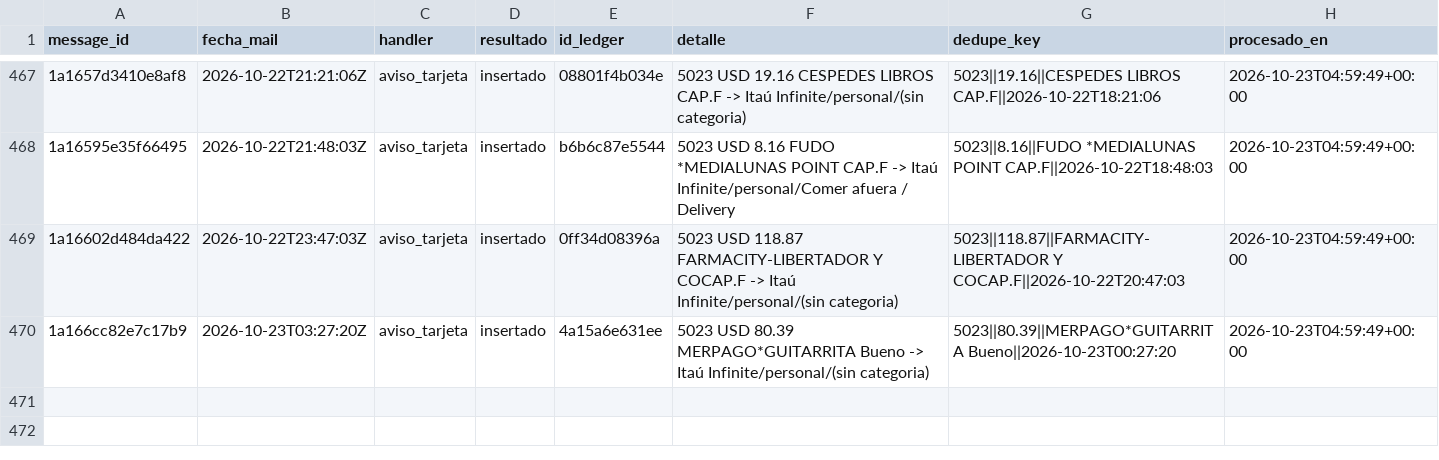
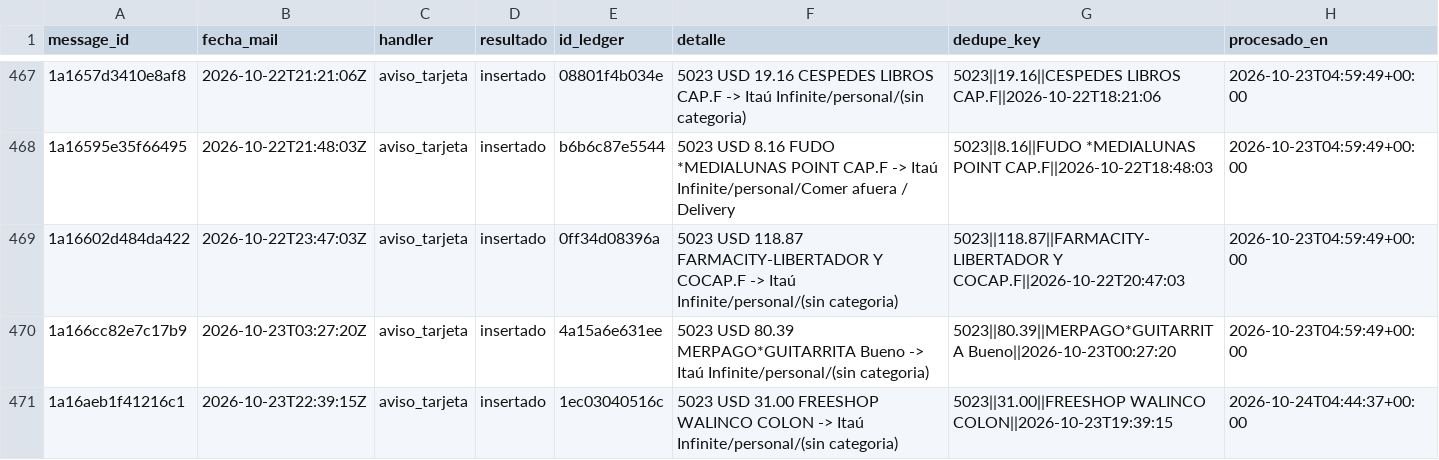
Before and after one commit to joacoguerrae/registro-gastos, a CSV file: data/staging/procesados.csv, drawn as a sheet; only a part is shown, gaps mark what is left out; the diff names each change by its address in the sheet, - before the commit and + after, or states it on an @@ line.

```diff
--- a/data/staging/procesados.csv
+++ b/data/staging/procesados.csv
+row 471: 1a16aeb1f41216c1 | 2026-10-23T22:39:15Z | aviso_tarjeta | insertado | 1ec03040516c | 5023 USD 31.00 FREESHOP WALINCO COLON -> Itaú Infinite/personal/(sin categoria) | 5023||31.00||FREESHOP WALINCO COLON||2026-10-23T19:39:15 | 2026-10-24T04:44:37+00:00
```
Also changed, not shown: data/ledger.csv, data/pendientes.csv, 7 other files.
